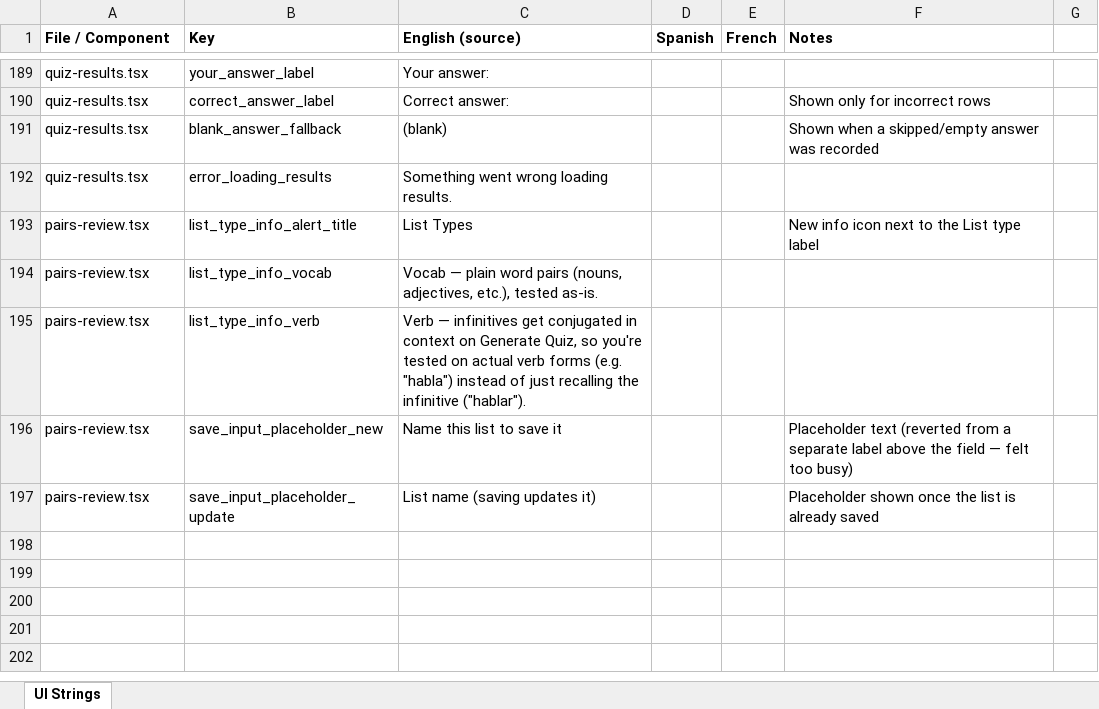
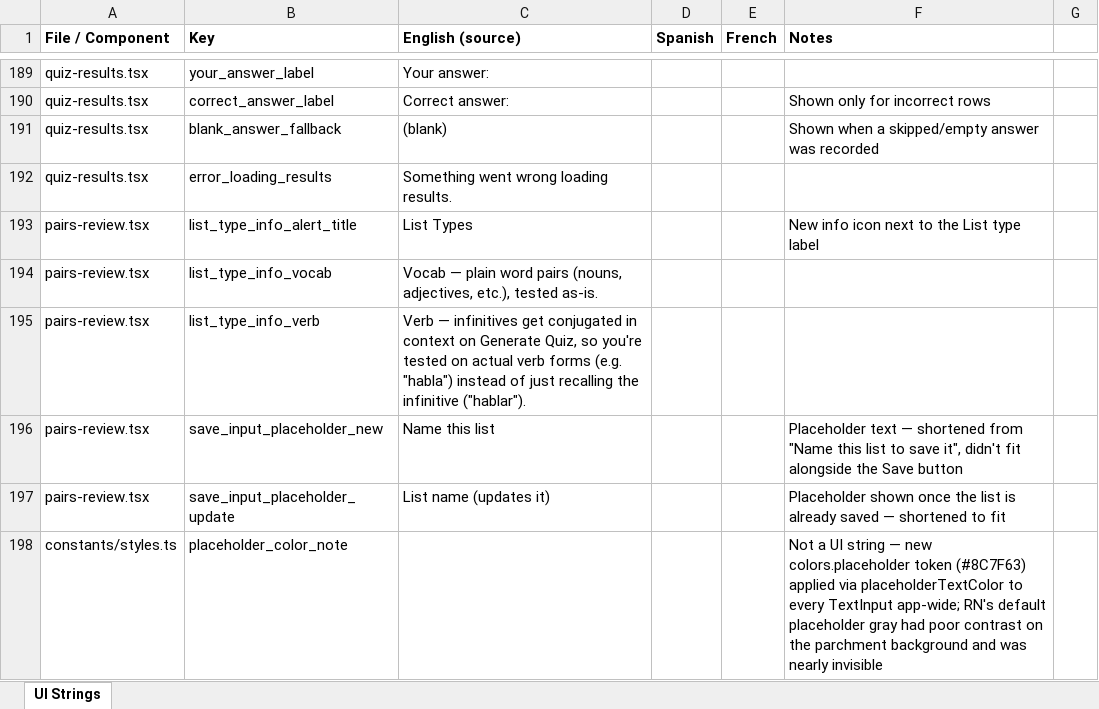
Before and after one commit to roycefum/langreps-app, an Excel workbook: localization/ui_strings.xlsx, sheet UI Strings, drawn as a sheet; only a part is shown, gaps mark what is left out; values as stored, in another font and other column widths than the file's, no borders; the diff names each change by its address in the sheet, - before the commit and + after, or states it on an @@ line.

Commit message:
Fix invisible placeholder text app-wide, shorten Save List placeholder
Root cause of "I don't see the placeholder": no TextInput anywhere in
the app set placeholderTextColor, so all of them fell back to iOS's
default light gray — poor contrast against this app's cream
background, effectively invisible. Added colors.placeholder and
applied it to every TextInput (Save List, Add Words, Paste, Login,
Quiz answer). Also shortened Save List's placeholder text since the
longer version didn't fit next to the Save button.

```diff
--- a/localization/ui_strings.xlsx (sheet UI Strings)
+++ b/localization/ui_strings.xlsx (sheet UI Strings)
-C196 (English (source)): Name this list to save it
+C196 (English (source)): Name this list
-F196 (Notes): Placeholder text (reverted from a separate label above the field — felt too busy)
+F196 (Notes): Placeholder text — shortened from "Name this list to save it", didn't fit alongside the Save button
-C197 (English (source)): List name (saving updates it)
+C197 (English (source)): List name (updates it)
-F197 (Notes): …already saved
+F197 (Notes): …already saved — shortened to fit
+row 198: constants/styles.ts | placeholder_color_note |  |  |  | Not a UI string — new colors.placeholder token (#8C7F63) applied via placeholderTextColor to every TextInput app-wide; RN's default placeholder gray had poor contrast on the parchment background and was nearly invisible
```
Also changed, not shown: 7 other files.
